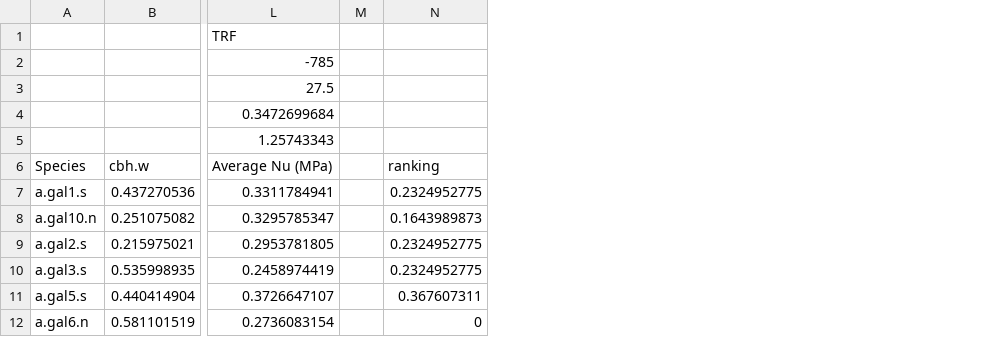
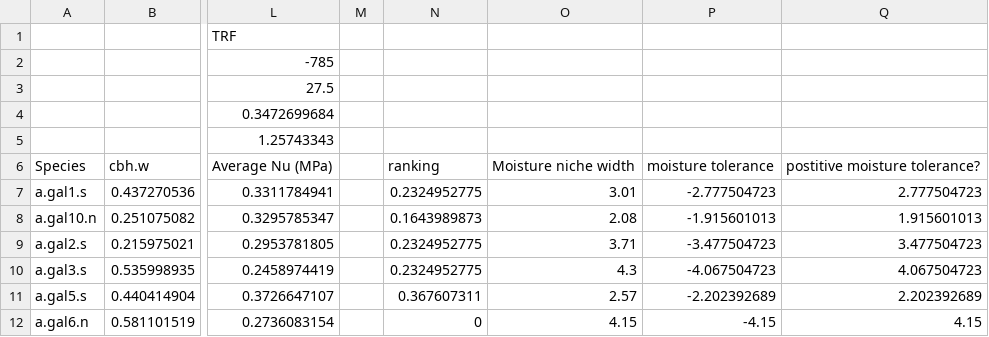
Before and after one commit to trevorgloe/MCM2021, a CSV file: env_tests_config_master.csv, drawn as a sheet; only a part is shown, gaps mark what is left out; the diff names each change by its address in the sheet, - before the commit and + after, or states it on an @@ line.

Commit message:
added moisture niche width and tolerance

```diff
--- a/env_tests_config_master.csv
+++ b/env_tests_config_master.csv
+column O, rows 6-12: Moisture niche width | 3.01 | 2.08 | 3.71 | 4.3 | 2.57 | 4.15
+column P, rows 6-12: moisture tolerance | -2.777504723 | -1.915601013 | -3.477504723 | -4.067504723 | -2.202392689 | -4.15
+column Q, rows 6-12: postitive moisture tolerance? | 2.777504723 | 1.915601013 | 3.477504723 | 4.067504723 | 2.202392689 | 4.15
```
Also changed, not shown: 2 other files.
